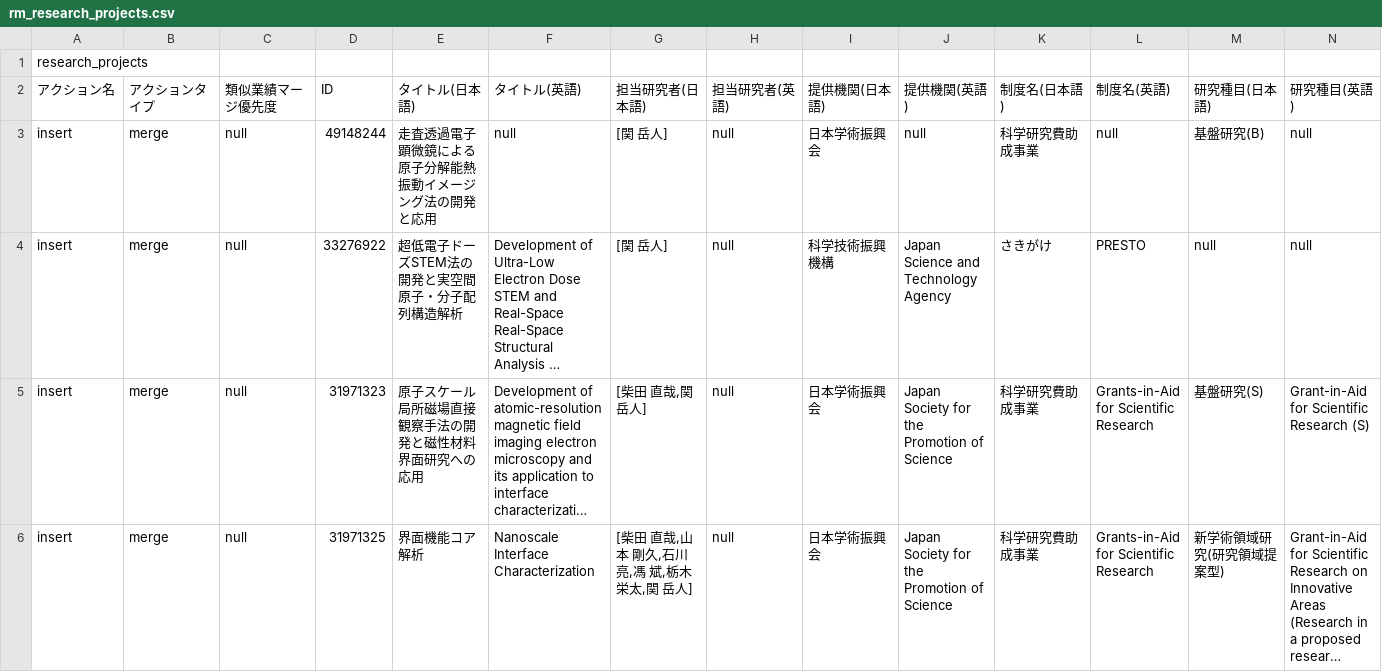
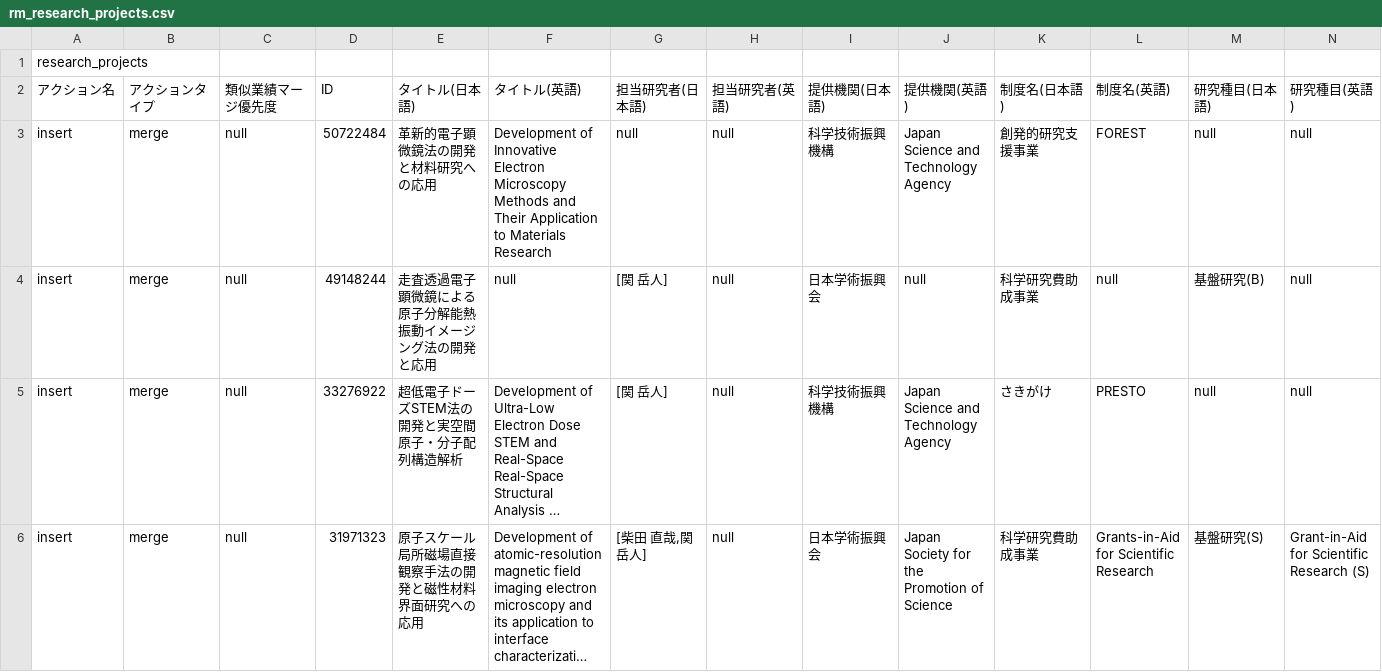
Before and after one commit to TakehitoSeki/TakehitoSeki.github.io, a CSV file: data/rm_research_projects.csv, drawn as a sheet; only a part is shown; the shorter side is filled out with more unchanged rows; long unchanged cells end in …; rows hold the shown columns only; the diff names each change by its address in the sheet, - before the commit and + after, or states it on an @@ line.

Commit message:
Add new research projects to rm_research_projects.csv

```diff
--- a/data/rm_research_projects.csv
+++ b/data/rm_research_projects.csv
+row 3: insert | merge | null | 50722484 | 革新的電子顕微鏡法の開発と材料研究への応用 | Development of Innovative Electron Microscopy Methods and Their Application to Materials Research | null | null | 科学技術振興機構 | Japan Science and Technology Agency | 創発的研究支援事業 | FOREST | null | null
```
